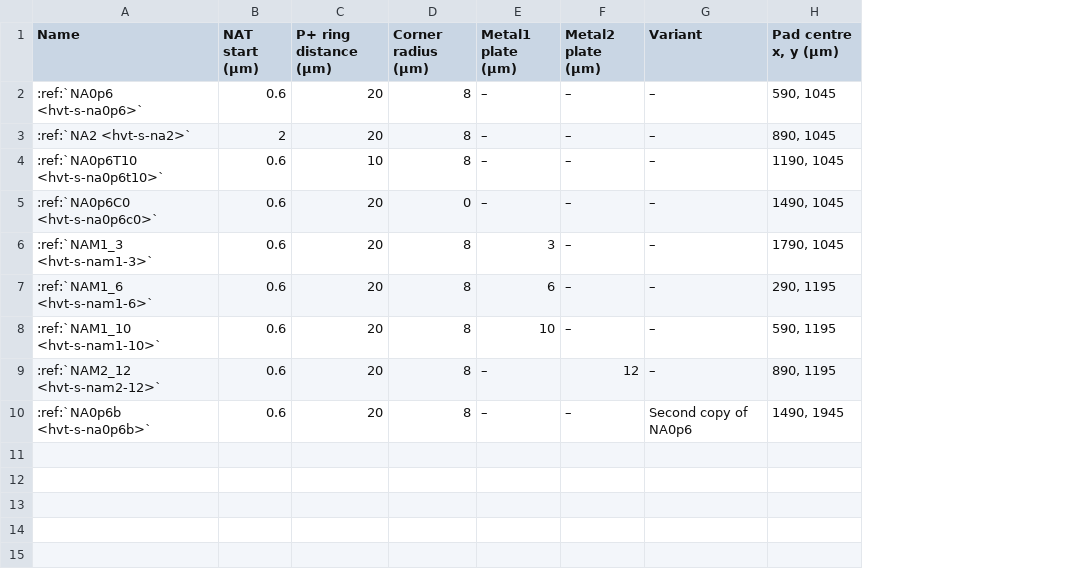
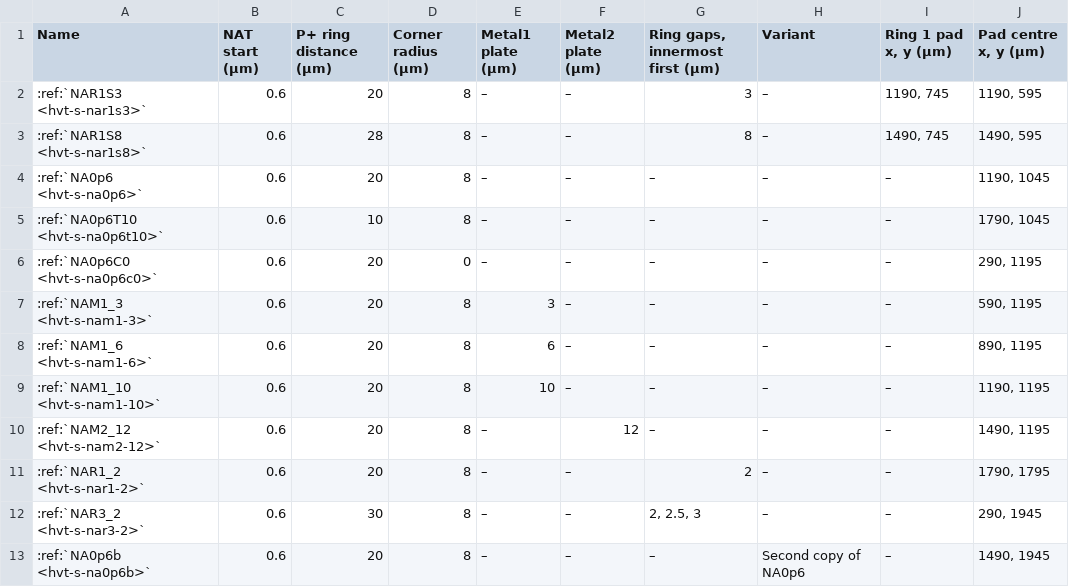
Before and after one commit to mithro/evampire, a CSV file: docs/high-voltage/test-die/hvt-tab-nat.csv, drawn as a sheet; removed rows and columns are numbered as before the commit, all else as after; the diff names each change by its address in the sheet, - before the commit and + after, or states it on an @@ line.

```diff
--- a/docs/high-voltage/test-die/hvt-tab-nat.csv
+++ b/docs/high-voltage/test-die/hvt-tab-nat.csv
+column G (Ring gaps, innermost first (µm)), rows 4-10: all –; row 13: –
+column I (Ring 1 pad x, y (µm)), rows 4-10: all –; row 13: –
+row 2: :ref:`NAR1S3 <hvt-s-nar1s3>` | 0.6 | 20 | 8 | – | – | 3 | – | 1190, 745 | 1190, 595
+row 3: :ref:`NAR1S8 <hvt-s-nar1s8>` | 0.6 | 28 | 8 | – | – | 8 | – | 1490, 745 | 1490, 595
-J4 (Pad centre x, y (µm)): 590, 1045
+J4 (Pad centre x, y (µm)): 1190, 1045
-row 3: :ref:`NA2 <hvt-s-na2>` | 2 | 20 | 8 | – | – | – | 890, 1045
-J5 (Pad centre x, y (µm)): 1190, 1045
+J5 (Pad centre x, y (µm)): 1790, 1045
-J6 (Pad centre x, y (µm)): 1490, 1045
+J6 (Pad centre x, y (µm)): 290, 1195
-J7 (Pad centre x, y (µm)): 1790, 1045
+J7 (Pad centre x, y (µm)): 590, 1195
-J8 (Pad centre x, y (µm)): 290, 1195
+J8 (Pad centre x, y (µm)): 890, 1195
-J9 (Pad centre x, y (µm)): 590, 1195
+J9 (Pad centre x, y (µm)): 1190, 1195
-J10 (Pad centre x, y (µm)): 890, 1195
+J10 (Pad centre x, y (µm)): 1490, 1195
+row 11: :ref:`NAR1_2 <hvt-s-nar1-2>` | 0.6 | 20 | 8 | – | – | 2 | – | – | 1790, 1795
+row 12: :ref:`NAR3_2 <hvt-s-nar3-2>` | 0.6 | 30 | 8 | – | – | 2, 2.5, 3 | – | – | 290, 1945
```
Also changed, not shown: docs/high-voltage/test-die/hvt-tab-dnw.csv, docs/high-voltage/test-die/hvt-tab-plates.csv, 23 other files.
